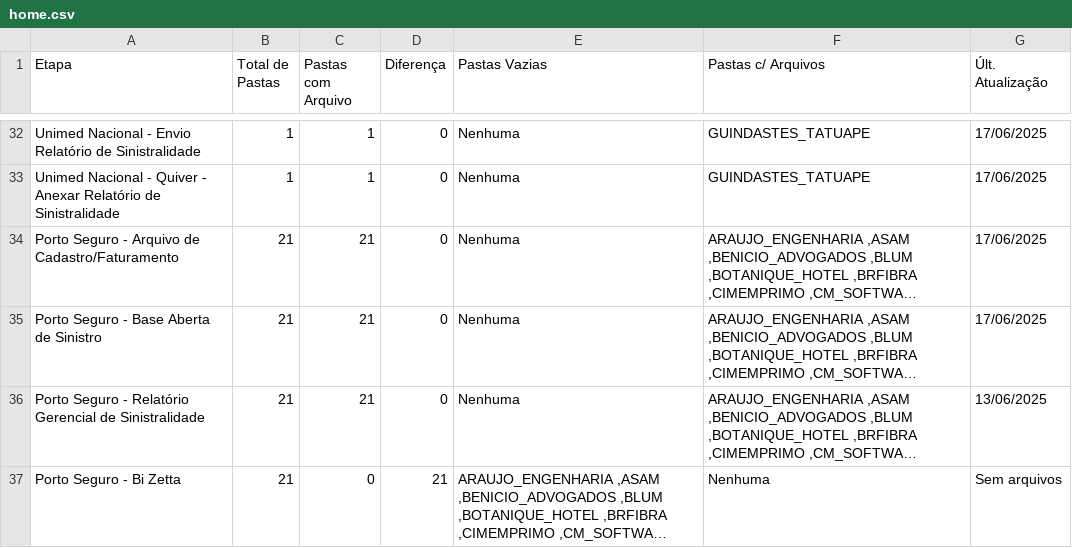
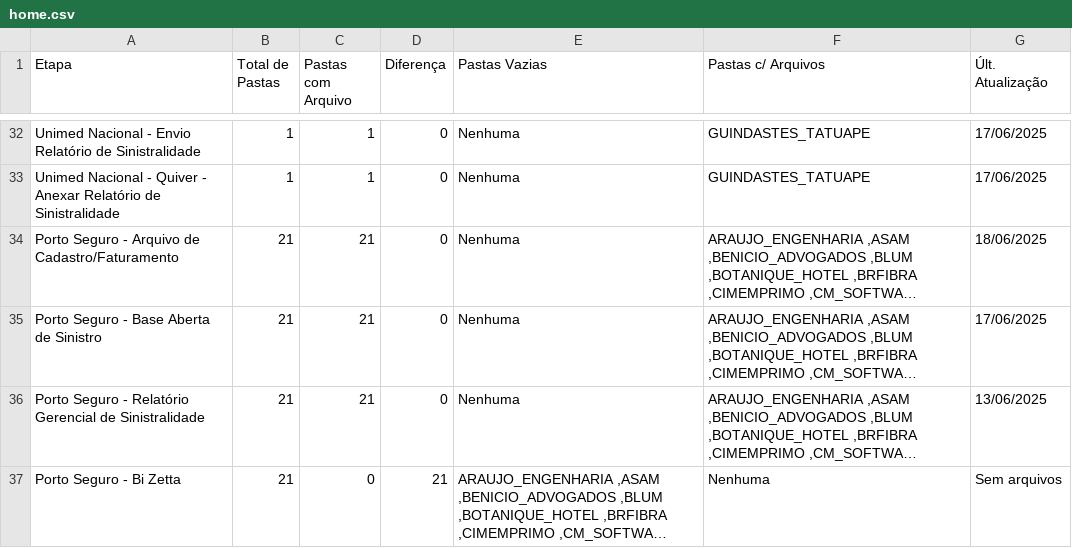
Before and after one commit to JotaBGjr/dashboard-sinistralidade, a CSV file: dashboardcreatorcsv/csv/home.csv (was dashboard/csv/home.csv), drawn as a sheet; only a part is shown, gaps mark what is left out; long unchanged cells end in …; the diff names each change by its address in the sheet, - before the commit and + after, or states it on an @@ line.

```diff
--- a/dashboard/csv/home.csv
+++ b/dashboardcreatorcsv/csv/home.csv
-G34 (Últ. Atualização): 17/06/2025
+G34 (Últ. Atualização): 18/06/2025
```
Also changed, not shown: dashboardcreatorcsv/csv/recepcao.csv, 18 other files.
